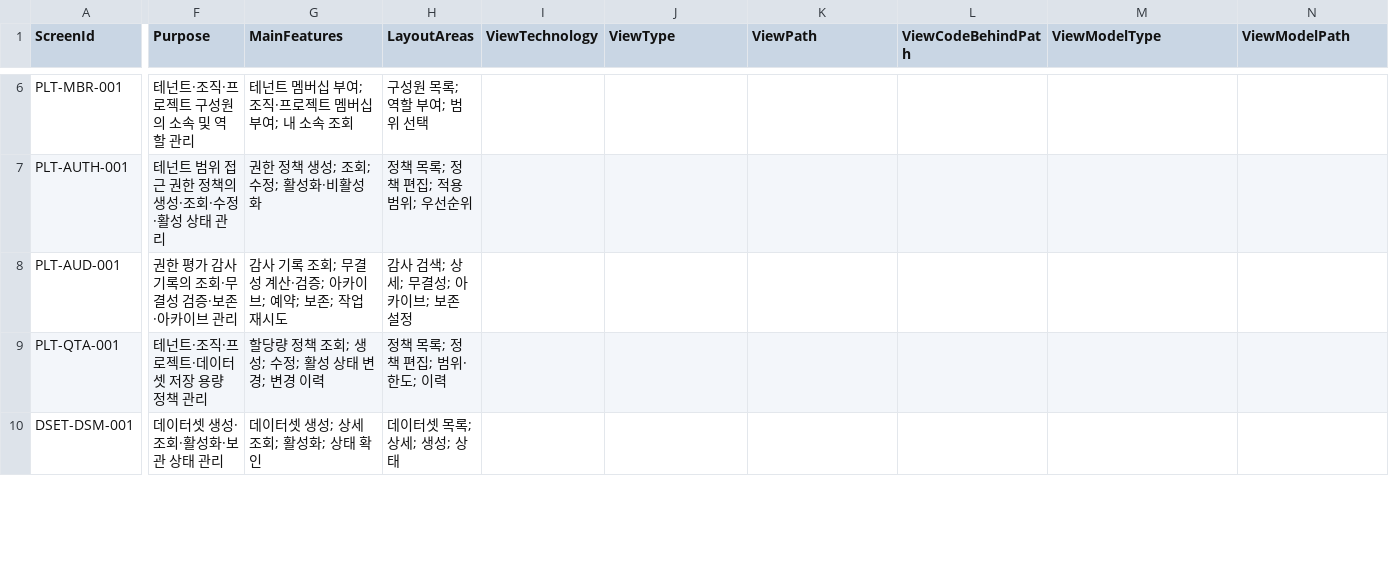
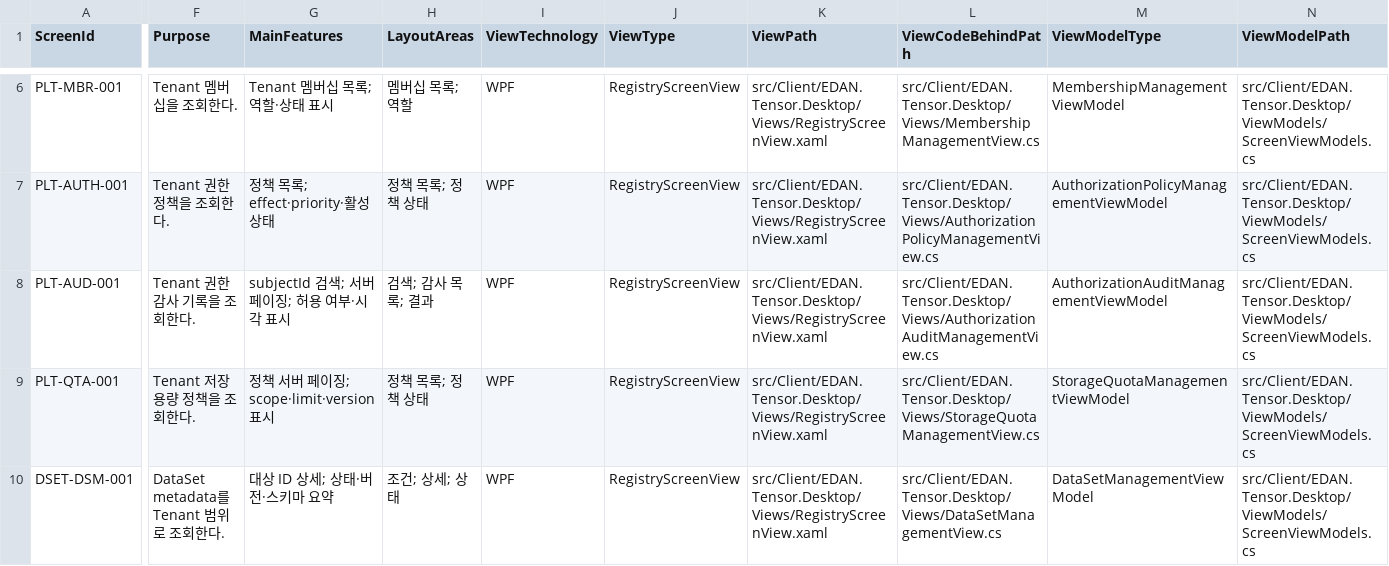
Before and after one commit to namanvarava/Edan.Tensor, a CSV file: docs/registry/screens.csv, drawn as a sheet; only a part is shown, gaps mark what is left out; the diff covers the shown part only; the diff names each change by its address in the sheet, - before the commit and + after, or states it on an @@ line.

Commit message:
feat: implement registry desktop screen bindings

```diff
--- a/docs/registry/screens.csv
+++ b/docs/registry/screens.csv
-F6 (Purpose): 테넌트·조직·프로젝트 구성원의 소속 및 역할 관리
+F6 (Purpose): Tenant 멤버십을 조회한다.
-G6 (MainFeatures): 테넌트 멤버십 부여; 조직·프로젝트 멤버십 부여; 내 소속 조회
+G6 (MainFeatures): Tenant 멤버십 목록; 역할·상태 표시
-H6 (LayoutAreas): 구성원 목록; 역할 부여; 범위 선택
+H6 (LayoutAreas): 멤버십 목록; 역할
-I6:I10 (ViewTechnology): (empty)
+I6:I10 (ViewTechnology): WPF
-J6:J10 (ViewType): (empty)
+J6:J10 (ViewType): RegistryScreenView
-K6:K10 (ViewPath): (empty)
+K6:K10 (ViewPath): src/Client/EDAN.Tensor.Desktop/Views/RegistryScreenView.xaml
-L6 (ViewCodeBehindPath): (empty)
+L6 (ViewCodeBehindPath): src/Client/EDAN.Tensor.Desktop/Views/MembershipManagementView.cs
-M6 (ViewModelType): (empty)
+M6 (ViewModelType): MembershipManagementViewModel
-N6:N10 (ViewModelPath): (empty)
+N6:N10 (ViewModelPath): src/Client/EDAN.Tensor.Desktop/ViewModels/ScreenViewModels.cs
-F7 (Purpose): 테넌트 범위 접근 권한 정책의 생성·조회·수정·활성 상태 관리
+F7 (Purpose): Tenant 권한 정책을 조회한다.
-G7 (MainFeatures): 권한 정책 생성; 조회; 수정; 활성화·비활성화
+G7 (MainFeatures): 정책 목록; effect·priority·활성 상태
-H7 (LayoutAreas): 정책 목록; 정책 편집; 적용 범위; 우선순위
+H7 (LayoutAreas): 정책 목록; 정책 상태
-L7 (ViewCodeBehindPath): (empty)
+L7 (ViewCodeBehindPath): src/Client/EDAN.Tensor.Desktop/Views/AuthorizationPolicyManagementView.cs
-M7 (ViewModelType): (empty)
+M7 (ViewModelType): AuthorizationPolicyManagementViewModel
-F8 (Purpose): 권한 평가 감사 기록의 조회·무결성 검증·보존·아카이브 관리
+F8 (Purpose): Tenant 권한 감사 기록을 조회한다.
-G8 (MainFeatures): 감사 기록 조회; 무결성 계산·검증; 아카이브; 예약; 보존; 작업 재시도
+G8 (MainFeatures): subjectId 검색; 서버 페이징; 허용 여부·시각 표시
-H8 (LayoutAreas): 감사 검색; 상세; 무결성; 아카이브; 보존 설정
+H8 (LayoutAreas): 검색; 감사 목록; 결과
-L8 (ViewCodeBehindPath): (empty)
+L8 (ViewCodeBehindPath): src/Client/EDAN.Tensor.Desktop/Views/AuthorizationAuditManagementView.cs
-M8 (ViewModelType): (empty)
+M8 (ViewModelType): AuthorizationAuditManagementViewModel
-F9 (Purpose): 테넌트·조직·프로젝트·데이터셋 저장 용량 정책 관리
+F9 (Purpose): Tenant 저장 용량 정책을 조회한다.
-G9 (MainFeatures): 할당량 정책 조회; 생성; 수정; 활성 상태 변경; 변경 이력
+G9 (MainFeatures): 정책 서버 페이징; scope·limit·version 표시
-H9 (LayoutAreas): 정책 목록; 정책 편집; 범위·한도; 이력
+H9 (LayoutAreas): 정책 목록; 정책 상태
-L9 (ViewCodeBehindPath): (empty)
+L9 (ViewCodeBehindPath): src/Client/EDAN.Tensor.Desktop/Views/StorageQuotaManagementView.cs
-M9 (ViewModelType): (empty)
+M9 (ViewModelType): StorageQuotaManagementViewModel
-F10 (Purpose): 데이터셋 생성·조회·활성화·보관 상태 관리
+F10 (Purpose): DataSet metadata를 Tenant 범위로 조회한다.
-G10 (MainFeatures): 데이터셋 생성; 상세 조회; 활성화; 상태 확인
+G10 (MainFeatures): 대상 ID 상세; 상태·버전·스키마 요약
-H10 (LayoutAreas): 데이터셋 목록; 상세; 생성; 상태
+H10 (LayoutAreas): 조건; 상세; 상태
-L10 (ViewCodeBehindPath): (empty)
+L10 (ViewCodeBehindPath): src/Client/EDAN.Tensor.Desktop/Views/DataSetManagementView.cs
-M10 (ViewModelType): (empty)
+M10 (ViewModelType): DataSetManagementViewModel
```
Also changed, not shown: 150 edited cells elsewhere in this file, 53 other files.
